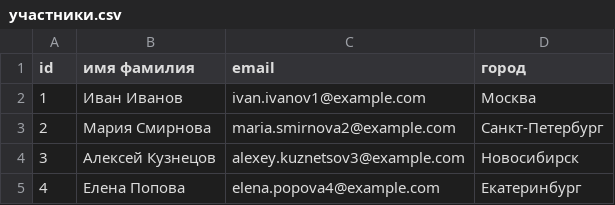
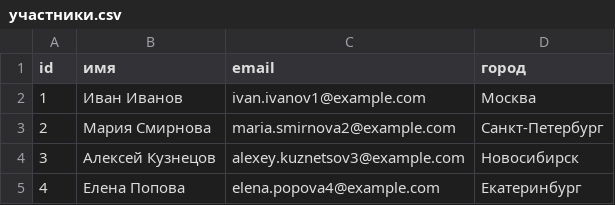
Before and after one commit to Stepan-Khramov/2026-01-16-Python-for-beginners, a CSV file: p2p_s2_homework_1/участники.csv, drawn as a sheet; only a part is shown.

Commit message:
p2p_s2_homework_1 v2

```diff
--- a/p2p_s2_homework_1/участники.csv
+++ b/p2p_s2_homework_1/участники.csv
@@ -1,2 +1,2 @@
-id,имя фамилия,email,город
+id,имя,email,город
 1,Иван Иванов,ivan.ivanov1@example.com,Москва
```
Also changed, not shown: 51 other files.
